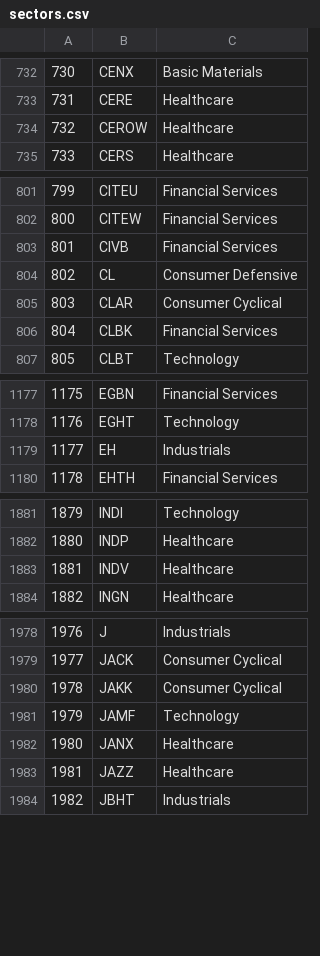
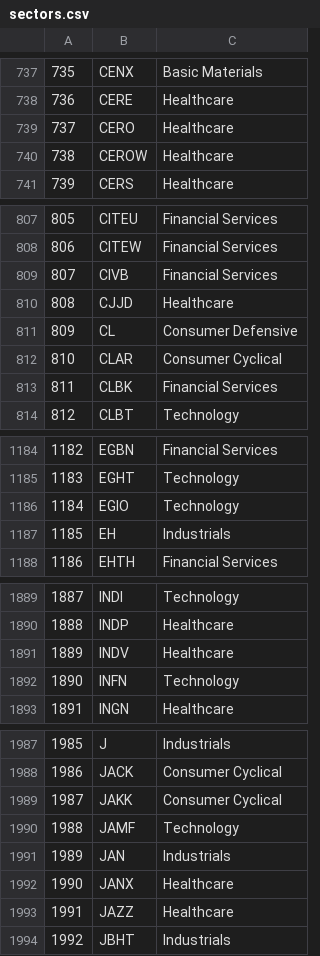
Before and after one commit to cloudaipro/AI4StockMarket, a CSV file: resources/sectors.csv, drawn as a sheet; only a part is shown, gaps mark what is left out; the diff covers the shown part only; the diff names each change by its address in the sheet, - before the commit and + after, or states it on an @@ line.

```diff
--- a/resources/sectors.csv
+++ b/resources/sectors.csv
@@ column A renumbered from row 145 down @@
+row 739: 737 | CERO | Healthcare
+row 810: 808 | CJJD | Healthcare
+row 1186: 1184 | EGIO | Technology
+row 1892: 1890 | INFN | Technology
+row 1991: 1989 | JAN | Industrials
```
Also changed, not shown: 10 added rows elsewhere in this file, sectors.csv, 10 other files.
